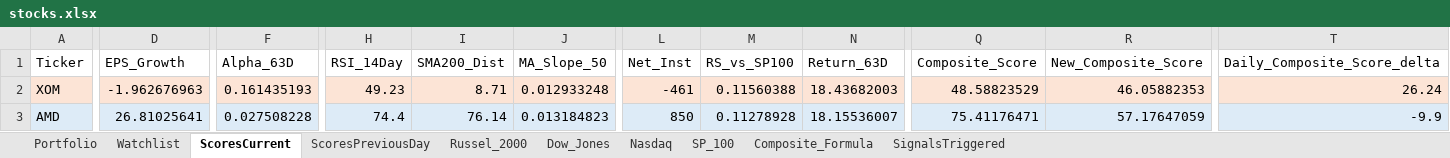
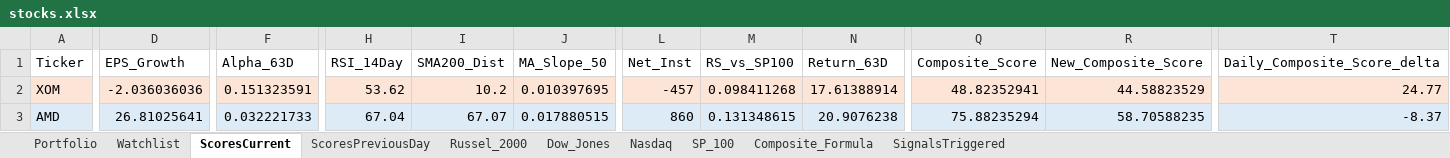
Before and after one commit to srijaipur/stocks-analytics-engine, an Excel workbook: stocks.xlsx, sheet ScoresCurrent, drawn as a sheet; only a part is shown, gaps mark what is left out; values as stored, in another font and other column widths than the file's, no borders; the diff covers the shown part only; the diff names each change by its address in the sheet, - before the commit and + after, or states it on an @@ line.

```diff
--- a/stocks.xlsx (sheet ScoresCurrent)
+++ b/stocks.xlsx (sheet ScoresCurrent)
-D2 (EPS_Growth): -1.962676963
+D2 (EPS_Growth): -2.036036036
-F2 (Alpha_63D): 0.161435193
+F2 (Alpha_63D): 0.151323591
-H2 (RSI_14Day): 49.23
+H2 (RSI_14Day): 53.62
-I2 (SMA200_Dist): 8.71
+I2 (SMA200_Dist): 10.2
-J2 (MA_Slope_50): 0.012933248
+J2 (MA_Slope_50): 0.010397695
-L2 (Net_Inst): -461
+L2 (Net_Inst): -457
-M2 (RS_vs_SP100): 0.11560388
+M2 (RS_vs_SP100): 0.098411268
-N2 (Return_63D): 18.43682003
+N2 (Return_63D): 17.61388914
-Q2 (Composite_Score): 48.58823529
+Q2 (Composite_Score): 48.82352941
-R2 (New_Composite_Score): 46.05882353
+R2 (New_Composite_Score): 44.58823529
-T2 (Daily_Composite_Score_delta): 26.24
+T2 (Daily_Composite_Score_delta): 24.77
-F3 (Alpha_63D): 0.027508228
+F3 (Alpha_63D): 0.032221733
-H3 (RSI_14Day): 74.4
+H3 (RSI_14Day): 67.04
-I3 (SMA200_Dist): 76.14
+I3 (SMA200_Dist): 67.07
-J3 (MA_Slope_50): 0.013184823
+J3 (MA_Slope_50): 0.017880515
-L3 (Net_Inst): 850
+L3 (Net_Inst): 860
-M3 (RS_vs_SP100): 0.11278928
+M3 (RS_vs_SP100): 0.131348615
-N3 (Return_63D): 18.15536007
+N3 (Return_63D): 20.9076238
-Q3 (Composite_Score): 75.41176471
+Q3 (Composite_Score): 75.88235294
-R3 (New_Composite_Score): 57.17647059
+R3 (New_Composite_Score): 58.70588235
-T3 (Daily_Composite_Score_delta): -9.9
+T3 (Daily_Composite_Score_delta): -8.37
```
Also changed, not shown: 1005 edited cells and cell formats elsewhere in this sheet, sheet SignalsTriggered, sheet ScoresPreviousDay, 3 other files.
